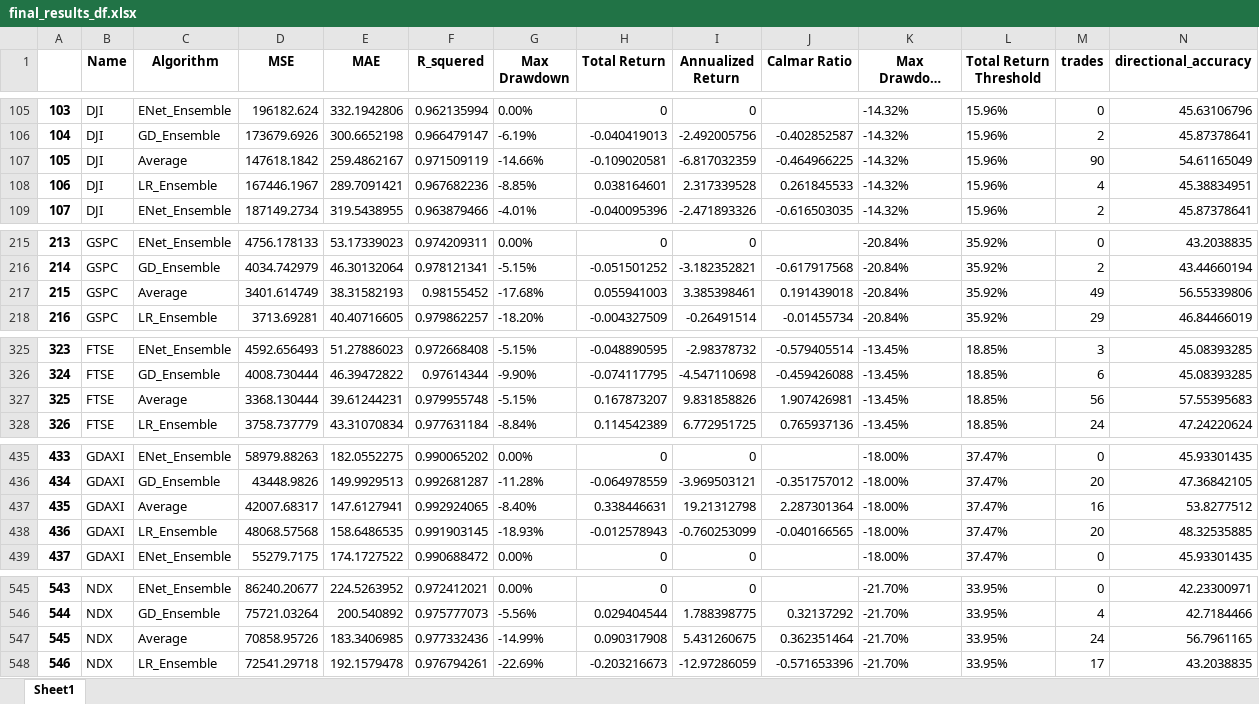
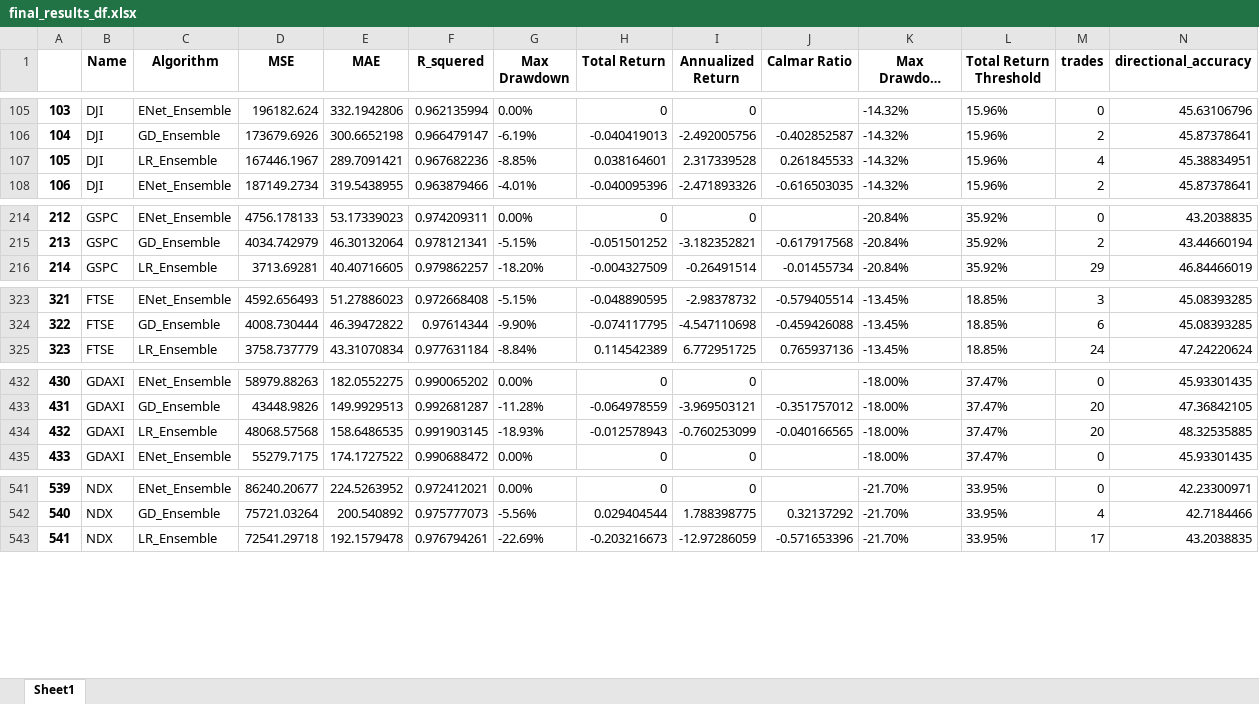
Before and after one commit to AivarasBi/ML, an Excel workbook: final_results_df.xlsx, sheet Sheet1, drawn as a sheet; only a part is shown, gaps mark what is left out; long unchanged cells end in …; values as stored, in another font and other column widths than the file's, no borders; removed rows and columns are numbered as before the commit, all else as after; rows hold the shown columns only; the diff names each change by its address in the sheet, - before the commit and + after, or states it on an @@ line.

Commit message:
Add files via upload

```diff
--- a/final_results_df.xlsx (sheet Sheet1)
+++ b/final_results_df.xlsx (sheet Sheet1)
-row 107: 105 | DJI | Average | 147618.1842 | 259.4862167 | 0.971509119 | -14.66% | -0.109020581 | -6.817032359 | -0.464966225 | -14.32% | 15.96% | 90 | 54.61165049
@@ column A renumbered from row 107 down @@
-row 217: 215 | GSPC | Average | 3401.614749 | 38.31582193 | 0.98155452 | -17.68% | 0.055941003 | 3.385398461 | 0.191439018 | -20.84% | 35.92% | 49 | 56.55339806
-row 327: 325 | FTSE | Average | 3368.130444 | 39.61244231 | 0.979955748 | -5.15% | 0.167873207 | 9.831858826 | 1.907426981 | -13.45% | 18.85% | 56 | 57.55395683
-row 437: 435 | GDAXI | Average | 42007.68317 | 147.6127941 | 0.992924065 | -8.40% | 0.338446631 | 19.21312798 | 2.287301364 | -18.00% | 37.47% | 16 | 53.8277512
-row 547: 545 | NDX | Average | 70858.95726 | 183.3406985 | 0.977332436 | -14.99% | 0.090317908 | 5.431260675 | 0.362351464 | -21.70% | 33.95% | 24 | 56.7961165
```
